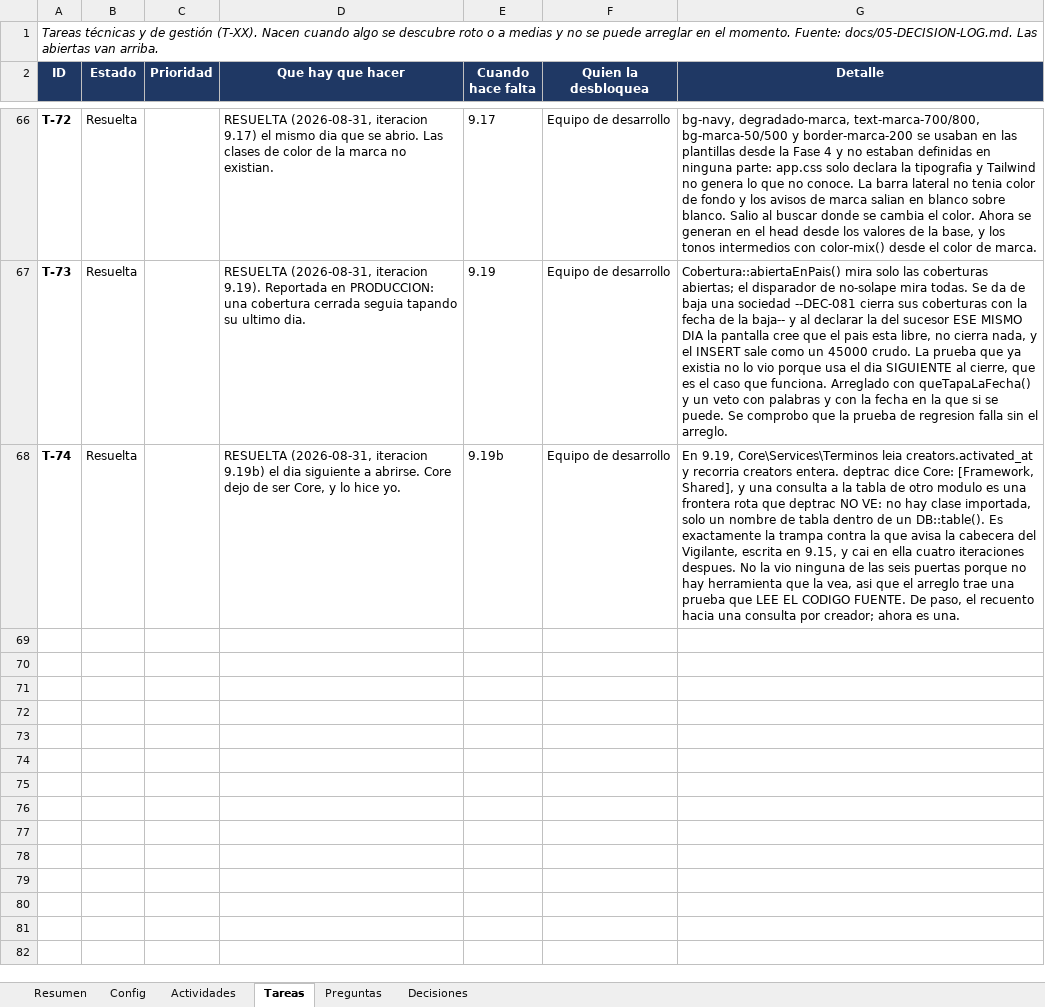
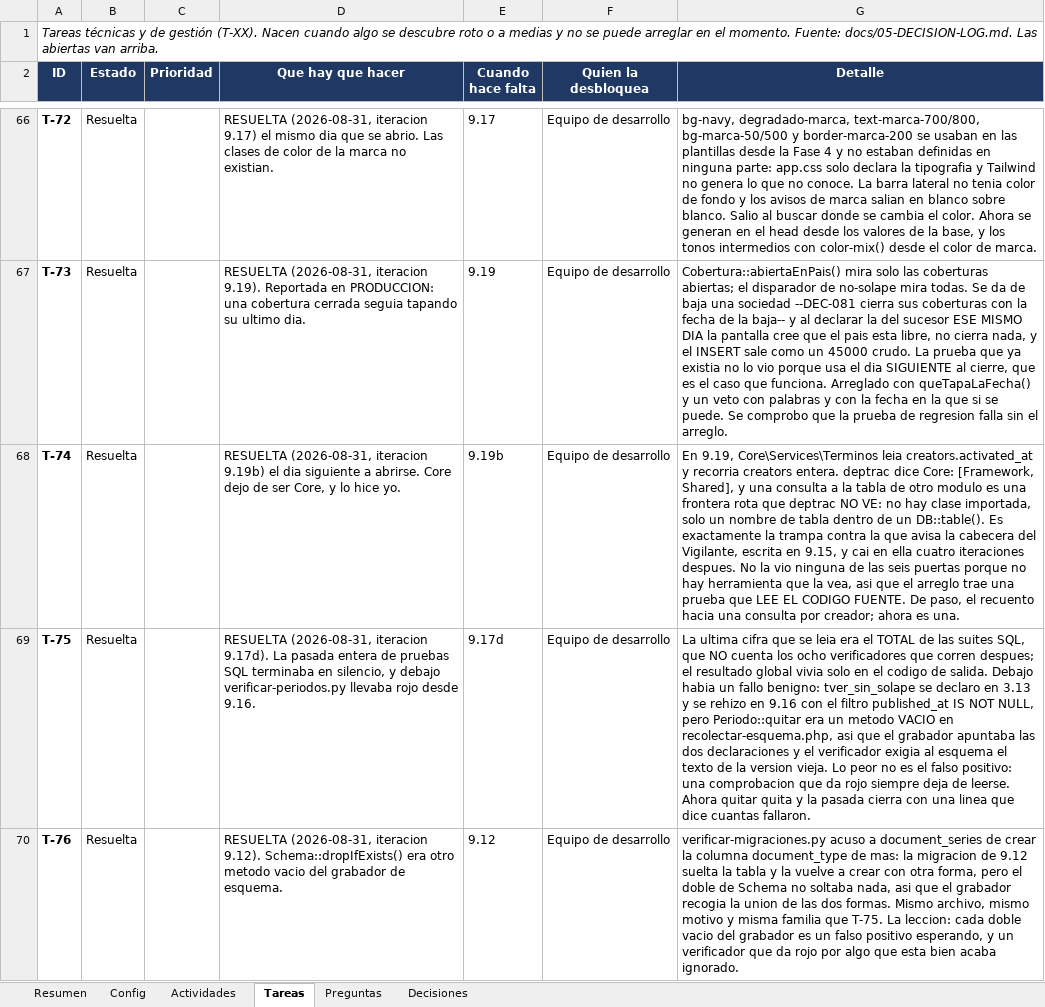
Before and after one commit to carlospandurovia/latam-social, an Excel workbook: docs/LATAM-Social-avance.xlsx, sheet Tareas, drawn as a sheet; only a part is shown, gaps mark what is left out; values as stored, in another font and other column widths than the file's, no borders; charts and pictures and conditional formats not drawn; the diff names each change by its address in the sheet, - before the commit and + after, or states it on an @@ line.

```diff
--- a/docs/LATAM-Social-avance.xlsx (sheet Tareas)
+++ b/docs/LATAM-Social-avance.xlsx (sheet Tareas)
+row 69: T-75 | Resuelta |  | RESUELTA (2026-08-31, iteracion 9.17d). La pasada entera de pruebas SQL terminaba en silencio, y debajo verificar-periodos.py llevaba rojo desde 9.16. | 9.17d | Equipo de desarrollo | La ultima cifra que se leia era el TOTAL de las suites SQL, que NO cuenta los ocho verificadores que corren despues; el resultado global vivia solo en el codigo de salida. Debajo habia un fallo benigno: tver_sin_solape se declaro en 3.13 y se rehizo en 9.16 con el filtro published_at IS NOT NULL, pero Periodo::quitar era un metodo VACIO en recolectar-esquema.php, asi que el grabador apuntaba las dos declaraciones y el verificador exigia al esquema el texto de la version vieja. Lo peor no es el falso positivo: una comprobacion que da rojo siempre deja de leerse. Ahora quitar quita y la pasada cierra con una linea que dice cuantas fallaron.
+row 70: T-76 | Resuelta |  | RESUELTA (2026-08-31, iteracion 9.12). Schema::dropIfExists() era otro metodo vacio del grabador de esquema. | 9.12 | Equipo de desarrollo | verificar-migraciones.py acuso a document_series de crear la columna document_type de mas: la migracion de 9.12 suelta la tabla y la vuelve a crear con otra forma, pero el doble de Schema no soltaba nada, asi que el grabador recogia la union de las dos formas. Mismo archivo, mismo motivo y misma familia que T-75. La leccion: cada doble vacio del grabador es un falso positivo esperando, y un verificador que da rojo por algo que esta bien acaba ignorado.
```
Also changed, not shown: sheet Actividades, sheet Resumen, sheet Decisiones, charts or pictures, 28 other files.
